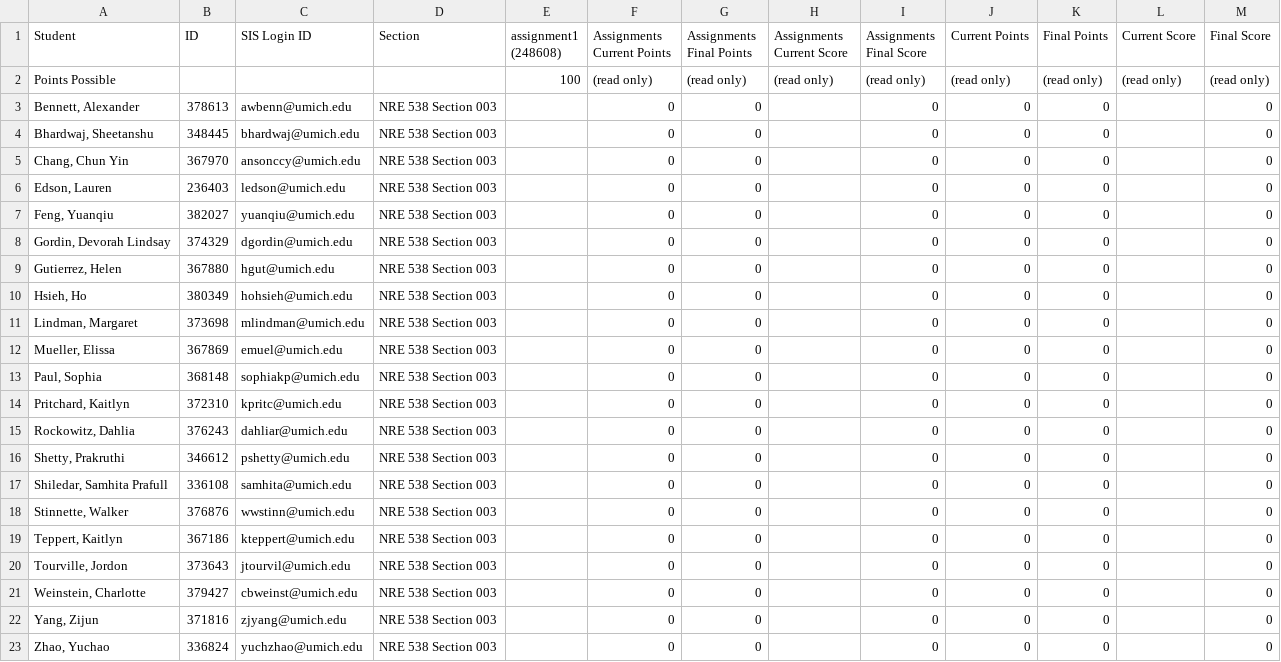
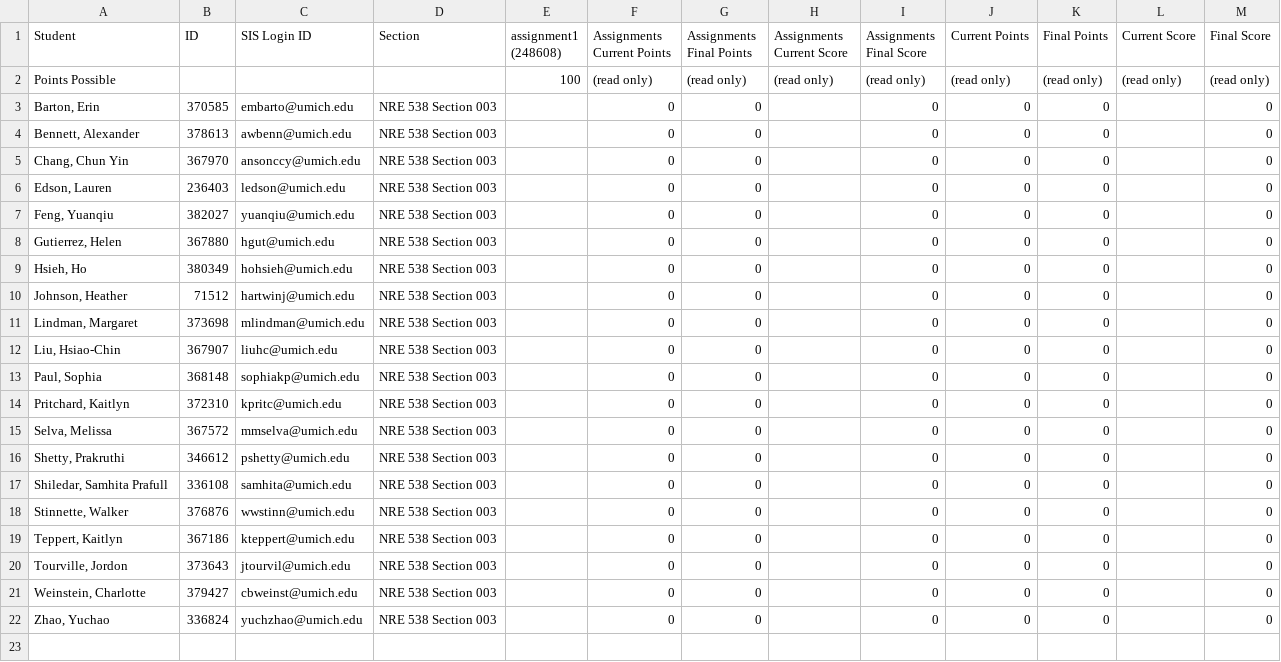
Before and after one commit to mehajain13/NRE538_2017Fall, a CSV file: NRE538_lab_Fri_roster.csv, drawn as a sheet.

```diff
--- a/NRE538_lab_Fri_roster.csv
+++ b/NRE538_lab_Fri_roster.csv
@@ -2,4 +2,4 @@ Student,ID,SIS Login ID,Section,assignment1 (248608),Assignments Current Points,
     Points Possible,,,,100,(read only),(read only),(read only),(read only),(read only),(read only),(read only),(read only)
+"Barton, Erin",370585,embarto@umich.edu,NRE 538 Section 003,,0,0,,0,0,0,,0
 "Bennett, Alexander",378613,awbenn@umich.edu,NRE 538 Section 003,,0,0,,0,0,0,,0
-"Bhardwaj, Sheetanshu",348445,bhardwaj@umich.edu,NRE 538 Section 003,,0,0,,0,0,0,,0
 "Chang, Chun Yin",367970,ansonccy@umich.edu,NRE 538 Section 003,,0,0,,0,0,0,,0
@@ -7,10 +7,10 @@ Student,ID,SIS Login ID,Section,assignment1 (248608),Assignments Current Points,
 "Feng, Yuanqiu",382027,yuanqiu@umich.edu,NRE 538 Section 003,,0,0,,0,0,0,,0
-"Gordin, Devorah Lindsay",374329,dgordin@umich.edu,NRE 538 Section 003,,0,0,,0,0,0,,0
 "Gutierrez, Helen",367880,hgut@umich.edu,NRE 538 Section 003,,0,0,,0,0,0,,0
 "Hsieh, Ho",380349,hohsieh@umich.edu,NRE 538 Section 003,,0,0,,0,0,0,,0
+"Johnson, Heather",71512,hartwinj@umich.edu,NRE 538 Section 003,,0,0,,0,0,0,,0
 "Lindman, Margaret",373698,mlindman@umich.edu,NRE 538 Section 003,,0,0,,0,0,0,,0
-"Mueller, Elissa",367869,emuel@umich.edu,NRE 538 Section 003,,0,0,,0,0,0,,0
+"Liu, Hsiao-Chin",367907,liuhc@umich.edu,NRE 538 Section 003,,0,0,,0,0,0,,0
 "Paul, Sophia",368148,sophiakp@umich.edu,NRE 538 Section 003,,0,0,,0,0,0,,0
 "Pritchard, Kaitlyn",372310,kpritc@umich.edu,NRE 538 Section 003,,0,0,,0,0,0,,0
-"Rockowitz, Dahlia",376243,dahliar@umich.edu,NRE 538 Section 003,,0,0,,0,0,0,,0
+"Selva, Melissa",367572,mmselva@umich.edu,NRE 538 Section 003,,0,0,,0,0,0,,0
 "Shetty, Prakruthi",346612,pshetty@umich.edu,NRE 538 Section 003,,0,0,,0,0,0,,0
@@ -21,3 +21,2 @@ Student,ID,SIS Login ID,Section,assignment1 (248608),Assignments Current Points,
 "Weinstein, Charlotte",379427,cbweinst@umich.edu,NRE 538 Section 003,,0,0,,0,0,0,,0
-"Yang, Zijun",371816,zjyang@umich.edu,NRE 538 Section 003,,0,0,,0,0,0,,0
 "Zhao, Yuchao",336824,yuchzhao@umich.edu,NRE 538 Section 003,,0,0,,0,0,0,,0
```
Also changed, not shown: NRE538_lab_Thur_roster.csv, 42 other files.
